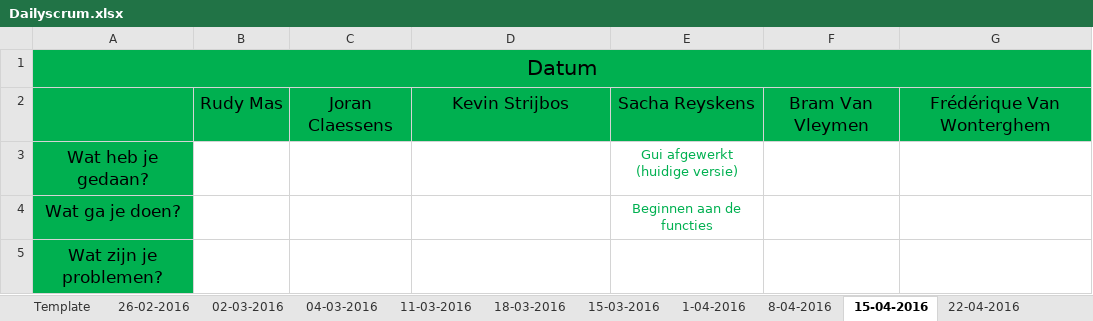
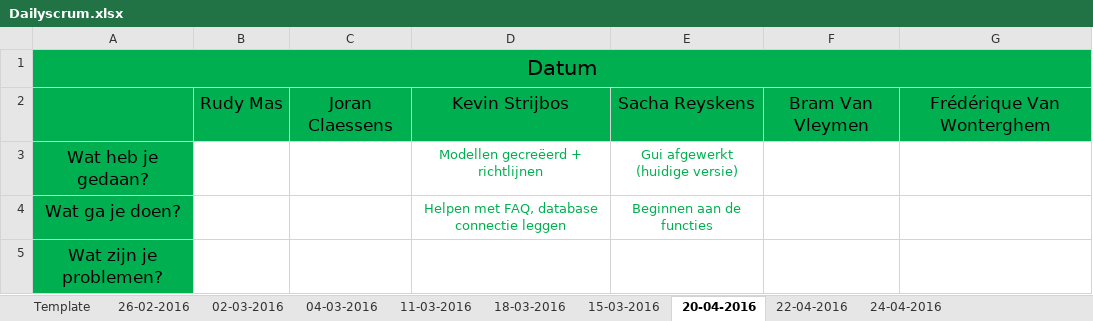
Before and after one commit to pxlit-projects/AppDev05_2016, an Excel workbook: scrum/Dailyscrum.xlsx, sheet 20-04-2016, drawn as a sheet; values as stored, in another font and other column widths than the file's, no borders; the diff names each change by its address in the sheet, - before the commit and + after, or states it on an @@ line.

```diff
--- a/scrum/Dailyscrum.xlsx (sheet 20-04-2016)
+++ b/scrum/Dailyscrum.xlsx (sheet 20-04-2016)
-sheet tab: 15-04-2016
+sheet tab: 20-04-2016
-sheet tab: 1-04-2016
-sheet tab: 8-04-2016
+sheet tab: 24-04-2016
-D3: (empty)
+D3: Modellen gecreëerd + richtlijnen
-D4: (empty)
+D4: Helpen met FAQ, database connectie leggen
```
Also changed, not shown: sheet 22-04-2016, sheet 18-03-2016.
